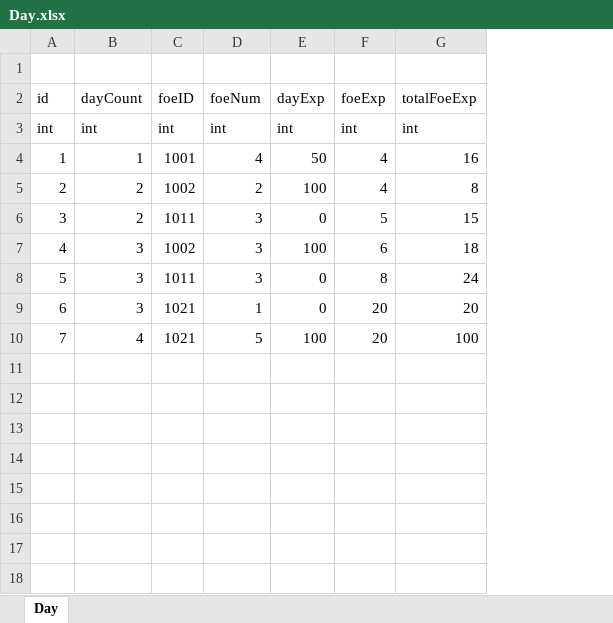
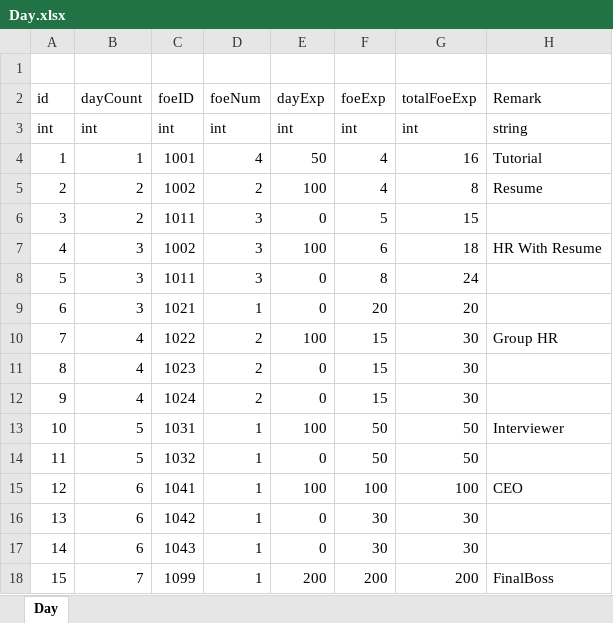
Before and after one commit to LUOHONGPENG/HermitRabbit, an Excel workbook: Assets/Excel/Day.xlsx, sheet Day, drawn as a sheet; values as stored, in another font and other column widths than the file's, no borders; the diff names each change by its address in the sheet, - before the commit and + after, or states it on an @@ line.

```diff
--- a/Assets/Excel/Day.xlsx (sheet Day)
+++ b/Assets/Excel/Day.xlsx (sheet Day)
+column H (Remark), rows 3-10: string | Tutorial | Resume |  | HR With Resume |  |  | Group HR
-C10 (foeID): 1021
+C10 (foeID): 1022
-D10 (foeNum): 5
+D10 (foeNum): 2
-F10 (foeExp): 20
+F10 (foeExp): 15
-G10 (totalFoeExp): 100
+G10 (totalFoeExp): 30
+row 11: 8 | 4 | 1023 | 2 | 0 | 15 | 30
+row 12: 9 | 4 | 1024 | 2 | 0 | 15 | 30
+row 13: 10 | 5 | 1031 | 1 | 100 | 50 | 50 | Interviewer
+row 14: 11 | 5 | 1032 | 1 | 0 | 50 | 50
+row 15: 12 | 6 | 1041 | 1 | 100 | 100 | 100 | CEO
+row 16: 13 | 6 | 1042 | 1 | 0 | 30 | 30
+row 17: 14 | 6 | 1043 | 1 | 0 | 30 | 30
+row 18: 15 | 7 | 1099 | 1 | 200 | 200 | 200 | FinalBoss
```
Also changed, not shown: Assets/Excel/CharacterExp.xlsx, Assets/Excel/Foe.xlsx, 18 other files.
